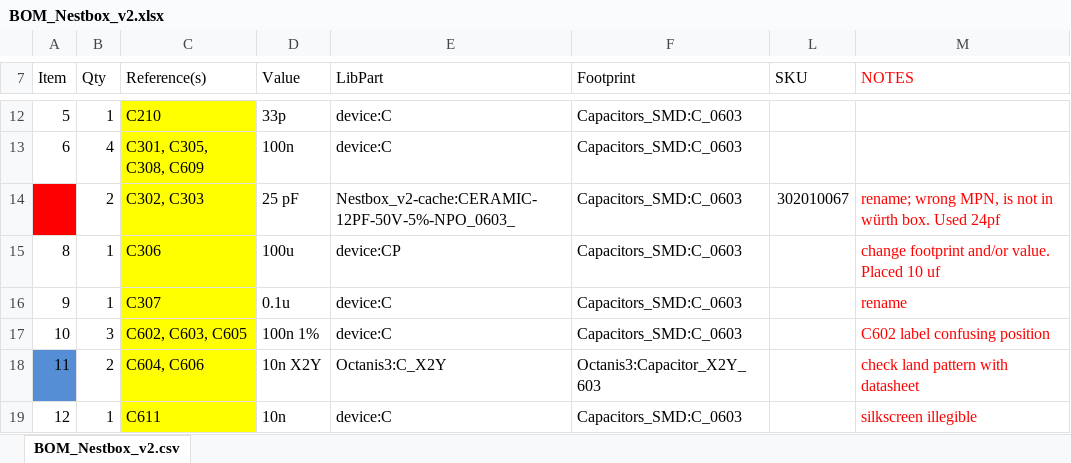
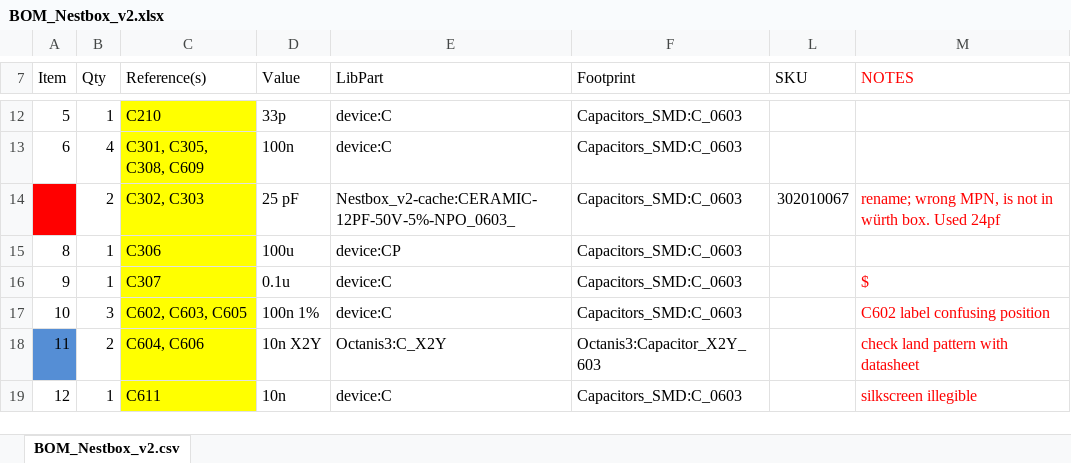
Before and after one commit to Octanis3/Octanis3-Electronics, an Excel workbook: Nestbox_v2/BOM_Nestbox_v2.xlsx, sheet BOM_Nestbox_v2.csv, drawn as a sheet; only a part is shown, gaps mark what is left out; values as stored, in another font and other column widths than the file's, no borders; the diff names each change by its address in the sheet, - before the commit and + after, or states it on an @@ line.

```diff
--- a/Nestbox_v2/BOM_Nestbox_v2.xlsx (sheet BOM_Nestbox_v2.csv)
+++ b/Nestbox_v2/BOM_Nestbox_v2.xlsx (sheet BOM_Nestbox_v2.csv)
-M15 (NOTES): change footprint and/or value. Placed 10 uf
+M15 (NOTES): (empty)
-M16 (NOTES): rename
+M16 (NOTES): $
```
Also changed, not shown: RFID_BOARD_V2_EM4095/BOM_RFID_BOARD_EM4095.xlsx, 26 other files.
